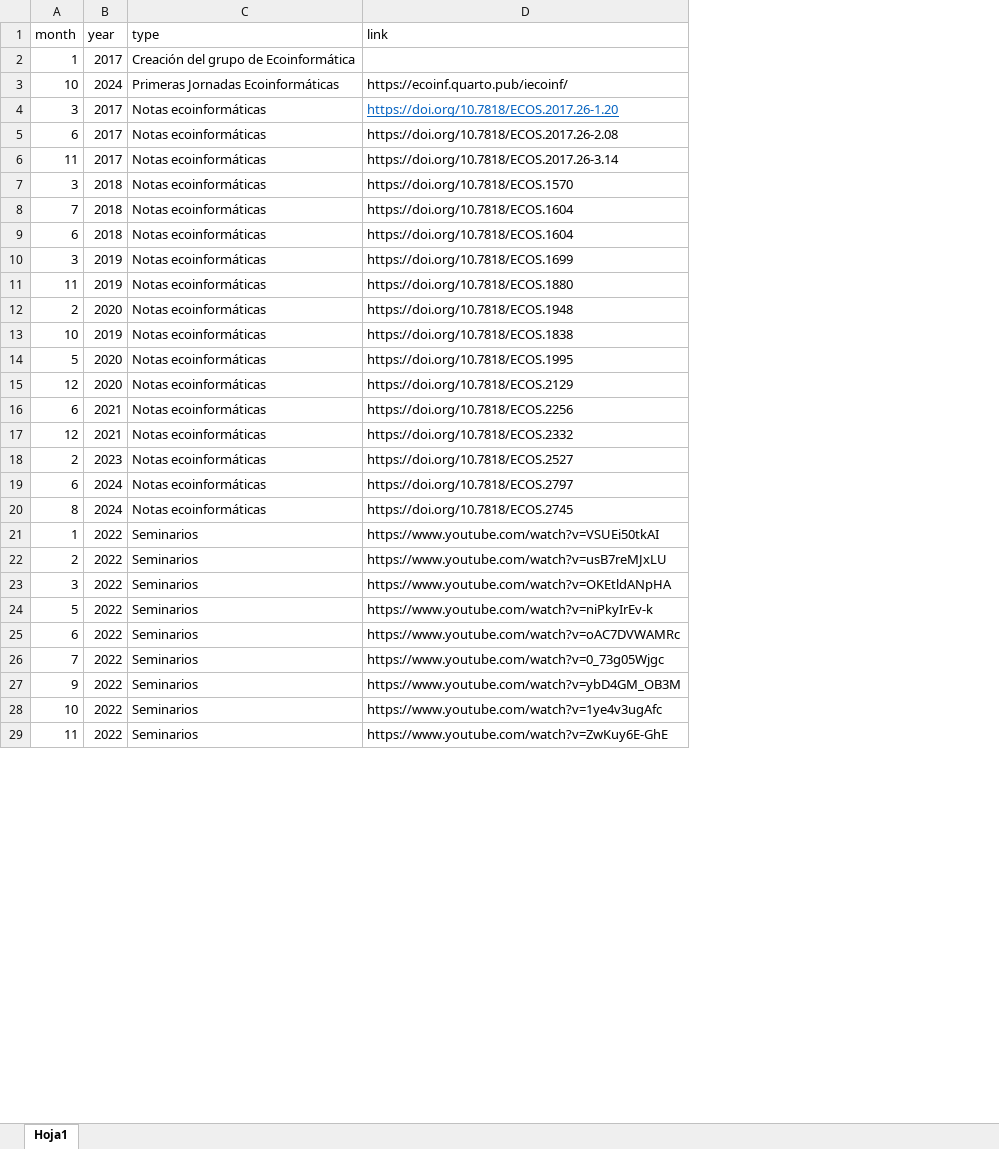
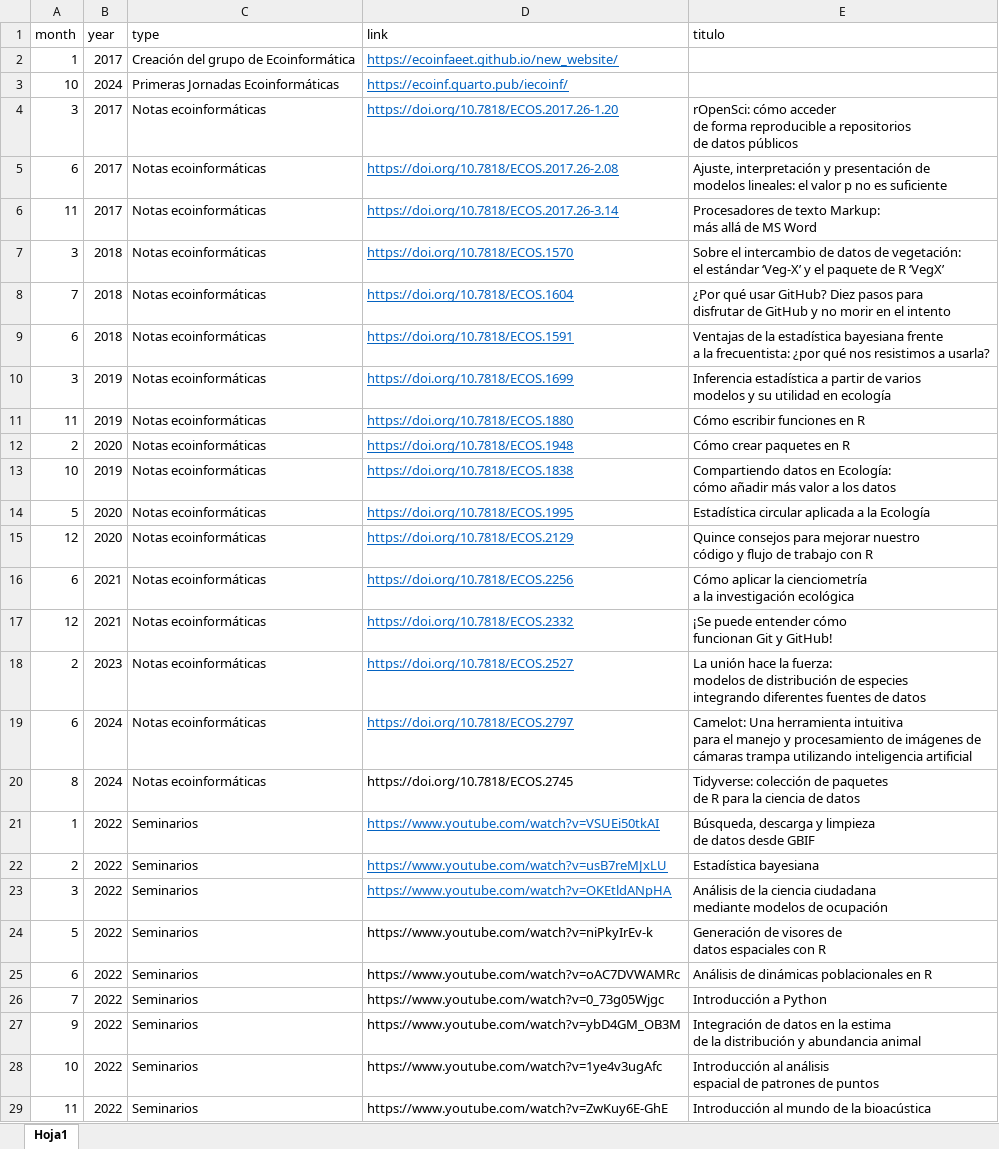
Before and after one commit to ecoinfAEET/new_website, an Excel workbook: input_hitos.xlsx, sheet Hoja1, drawn as a sheet; only a part is shown; values as stored, in another font and other column widths than the file's, no borders; ↵ is a line break in a cell; the diff names each change by its address in the sheet, - before the commit and + after, or states it on an @@ line.

Commit message:
actualizacion del codigo y etiquetas de los hitos

```diff
--- a/input_hitos.xlsx (sheet Hoja1)
+++ b/input_hitos.xlsx (sheet Hoja1)
+column E (titulo), rows 4-29: rOpenSci: cómo acceder ↵ de forma reproducible a repositorios ↵ de datos públicos | Ajuste, interpretación y presentación de ↵ modelos lineales: el valor p no es suficiente | Procesadores de texto Markup: ↵ más allá de MS Word | Sobre el intercambio de datos de vegetación: ↵ el estándar ‘Veg-X’ y el paquete de R ‘VegX’ | ¿Por qué usar GitHub? Diez pasos para ↵ disfrutar de GitHub y no morir en el intento | Ventajas de la estadística bayesiana frente ↵ a la frecuentista: ¿por qué nos resistimos a usarla? | Inferencia estadística a partir de varios ↵ modelos y su utilidad en ecología | Cómo escribir funciones en R | Cómo crear paquetes en R | Compartiendo datos en Ecología: ↵ cómo añadir más valor a los datos | Estadística circular aplicada a la Ecología | Quince consejos para mejorar nuestro ↵ código y flujo de trabajo con R | Cómo aplicar la cienciometría ↵ a la investigación ecológica | ¡Se puede entender cómo ↵ funcionan Git y GitHub! | La unión hace la fuerza: ↵ modelos de distribución de especies ↵ integrando diferentes fuentes de datos | Camelot: Una herramienta intuitiva ↵ para el manejo y procesamiento de imágenes de ↵ cámaras trampa utilizando inteligencia artificial | Tidyverse: colección de paquetes ↵ de R para la ciencia de datos | Búsqueda, descarga y limpieza ↵ de datos desde GBIF | Estadística bayesiana | Análisis de la ciencia ciudadana ↵ mediante modelos de ocupación | Generación de visores de ↵ datos espaciales con R | Análisis de dinámicas poblacionales en R | Introducción a Python | Integración de datos en la estima ↵ de la distribución y abundancia animal | Introducción al análisis ↵ espacial de patrones de puntos | Introducción al mundo de la bioacústica
-D2 (link): (empty)
+D2 (link): https://ecoinfaeet.github.io/new_website/
@@ D3 underline: off → on, text colour: black → #0563C1 @@
@@ D5:D19 underline: off → on, text colour: black → #0563C1 @@
-D9 (link): https://doi.org/10.7818/ECOS.1604
+D9 (link): https://doi.org/10.7818/ECOS.1591
@@ D21:D23 underline: off → on, text colour: black → #0563C1 @@
```
Also changed, not shown: 2 other files.
